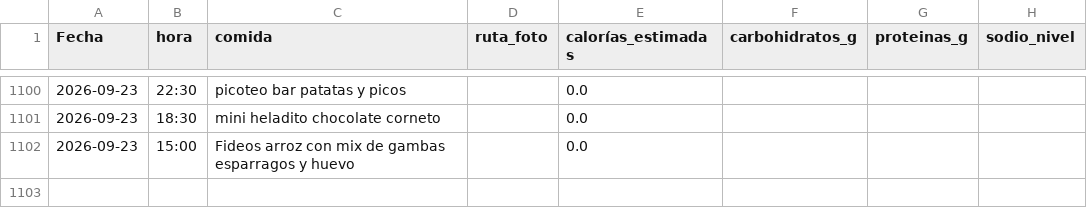
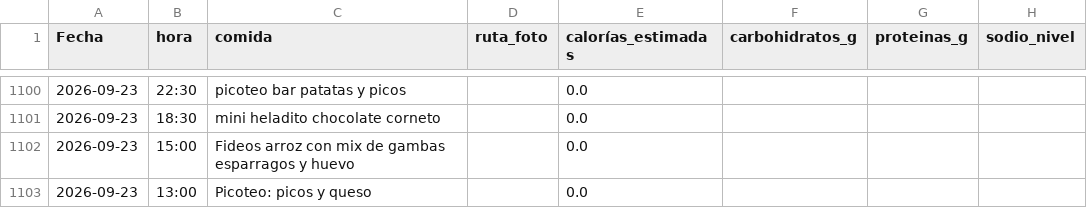
Before and after one commit to teresamattil/registro_salud, a CSV file: comidas.csv, drawn as a sheet; only a part is shown, gaps mark what is left out.

Commit message:
Añadir comida

```diff
--- a/comidas.csv
+++ b/comidas.csv
@@ -1102 +1102,2 @@ Fecha,hora,comida,ruta_foto,calorías_estimadas,carbohidratos_g,proteinas_g,sodi
 2026-09-23,15:00,Fideos arroz con mix de gambas esparragos y huevo,,0.0,,,
+2026-09-23,13:00,Picoteo: picos y queso,,0.0,,,
```
